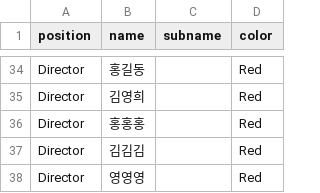
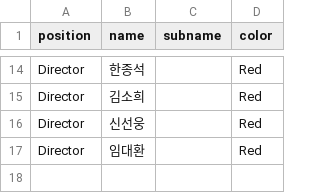
Before and after one commit to AIdward/english-camp-manage, a CSV file: Nametag/name_list.csv, drawn as a sheet; only a part is shown, gaps mark what is left out; removed rows and columns are numbered as before the commit, all else as after; the diff covers the shown part only; the diff names each change by its address in the sheet, - before the commit and + after, or states it on an @@ line.

```diff
--- a/Nametag/name_list.csv
+++ b/Nametag/name_list.csv
-B14 (name): 홍길동
+B14 (name): 한종석
-B15 (name): 김영희
+B15 (name): 김소희
-B16 (name): 홍홍홍
+B16 (name): 신선웅
-B17 (name): 김김김
+B17 (name): 임대환
-row 38: Director | 영영영 |  | Red
```
Also changed, not shown: 1 added row, 21 removed rows and 13 edited cells elsewhere in this file, 14 other files.
